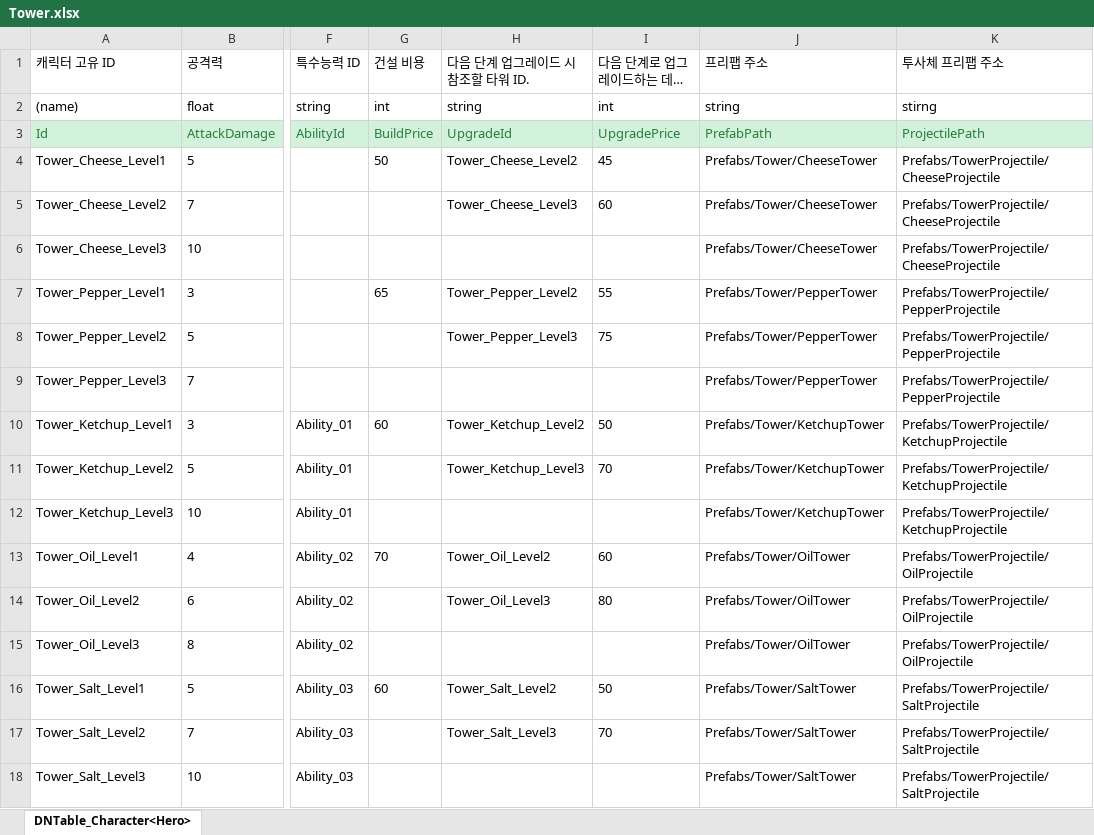
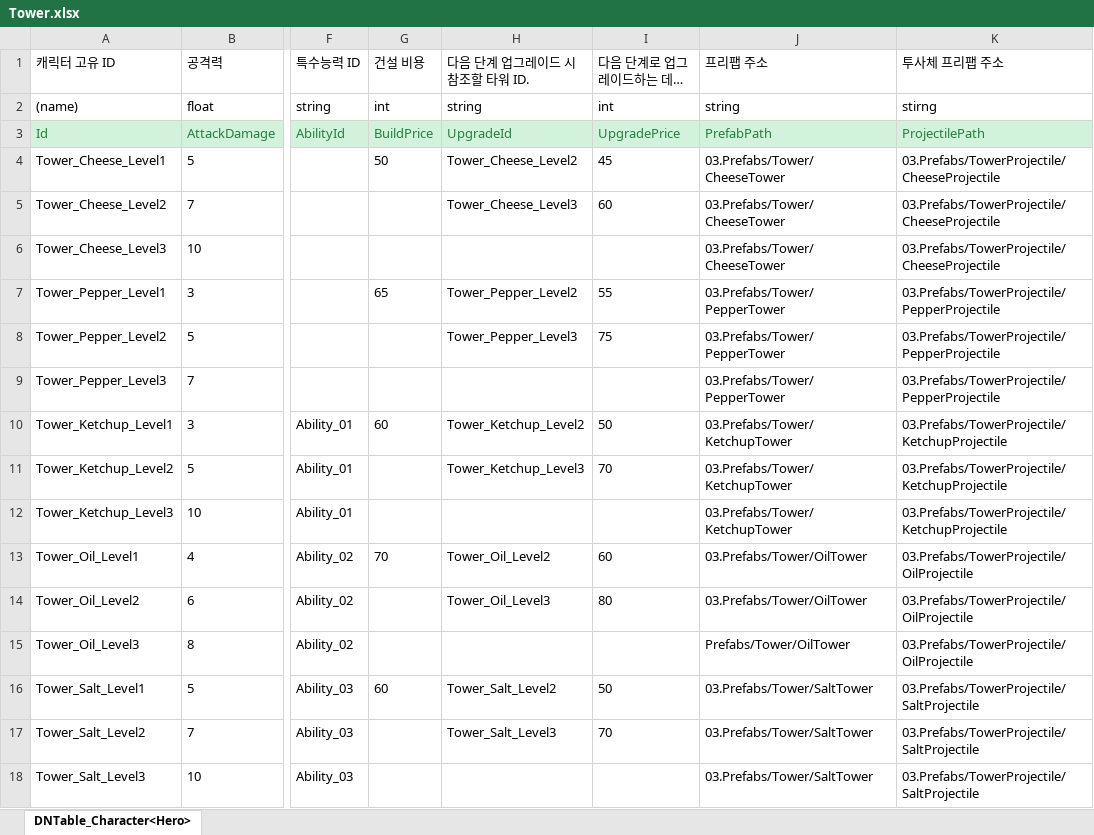
Before and after one commit to MinHyeo/Fantastic4, an Excel workbook: JsonConverter/ExcelFiles/Tower.xlsx, sheet DNTable_Character<Hero>, drawn as a sheet; only a part is shown, gaps mark what is left out; long unchanged cells end in …; values as stored, in another font and other column widths than the file's, no borders; the diff names each change by its address in the sheet, - before the commit and + after, or states it on an @@ line.

```diff
--- a/JsonConverter/ExcelFiles/Tower.xlsx (sheet DNTable_Character<Hero>)
+++ b/JsonConverter/ExcelFiles/Tower.xlsx (sheet DNTable_Character<Hero>)
-J4:J6 (프리팹 주소): Prefabs/Tower/CheeseTower
+J4:J6 (프리팹 주소): 03.Prefabs/Tower/CheeseTower
-K4:K6 (투사체 프리팹 주소): Prefabs/TowerProjectile/CheeseProjectile
+K4:K6 (투사체 프리팹 주소): 03.Prefabs/TowerProjectile/CheeseProjectile
-J7:J9 (프리팹 주소): Prefabs/Tower/PepperTower
+J7:J9 (프리팹 주소): 03.Prefabs/Tower/PepperTower
-K7:K9 (투사체 프리팹 주소): Prefabs/TowerProjectile/PepperProjectile
+K7:K9 (투사체 프리팹 주소): 03.Prefabs/TowerProjectile/PepperProjectile
-J10:J12 (프리팹 주소): Prefabs/Tower/KetchupTower
+J10:J12 (프리팹 주소): 03.Prefabs/Tower/KetchupTower
-K10:K12 (투사체 프리팹 주소): Prefabs/TowerProjectile/KetchupProjectile
+K10:K12 (투사체 프리팹 주소): 03.Prefabs/TowerProjectile/KetchupProjectile
-J13:J14 (프리팹 주소): Prefabs/Tower/OilTower
+J13:J14 (프리팹 주소): 03.Prefabs/Tower/OilTower
-K13:K15 (투사체 프리팹 주소): Prefabs/TowerProjectile/OilProjectile
+K13:K15 (투사체 프리팹 주소): 03.Prefabs/TowerProjectile/OilProjectile
-J16:J18 (프리팹 주소): Prefabs/Tower/SaltTower
+J16:J18 (프리팹 주소): 03.Prefabs/Tower/SaltTower
-K16:K18 (투사체 프리팹 주소): Prefabs/TowerProjectile/SaltProjectile
+K16:K18 (투사체 프리팹 주소): 03.Prefabs/TowerProjectile/SaltProjectile
```
Also changed, not shown: 6 other files.
